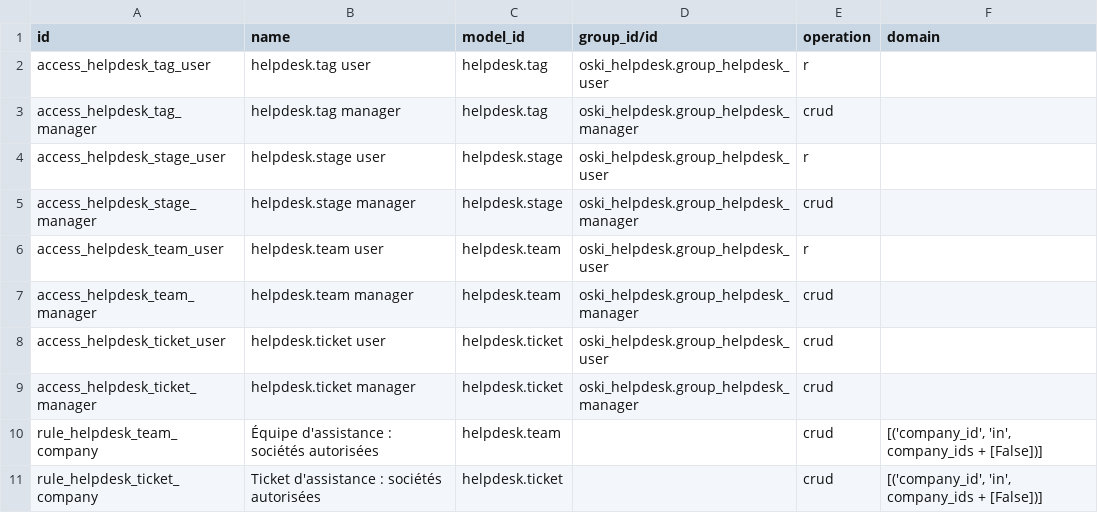
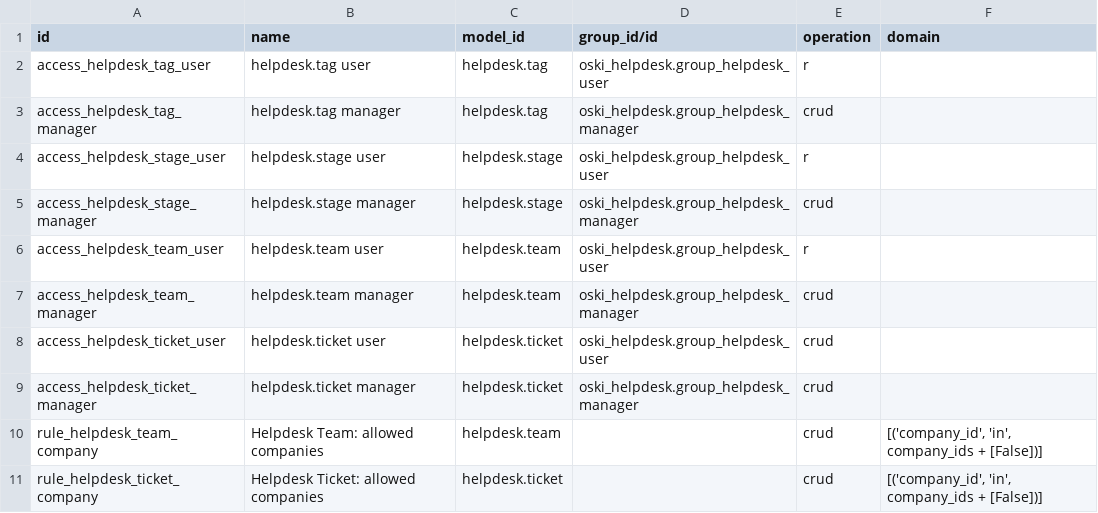
Before and after one commit to stagenie/odooskills-odoo-apps, a CSV file: oski_helpdesk/security/ir.access.csv, drawn as a sheet.

```diff
--- a/oski_helpdesk/security/ir.access.csv
+++ b/oski_helpdesk/security/ir.access.csv
@@ -9,3 +9,3 @@ access_helpdesk_ticket_user,helpdesk.ticket user,helpdesk.ticket,oski_helpdesk.g
 access_helpdesk_ticket_manager,helpdesk.ticket manager,helpdesk.ticket,oski_helpdesk.group_helpdesk_manager,crud,
-rule_helpdesk_team_company,Équipe d'assistance : sociétés autorisées,helpdesk.team,,crud,"[('company_id', 'in', company_ids + [False])]"
-rule_helpdesk_ticket_company,Ticket d'assistance : sociétés autorisées,helpdesk.ticket,,crud,"[('company_id', 'in', company_ids + [False])]"
+rule_helpdesk_team_company,Helpdesk Team: allowed companies,helpdesk.team,,crud,"[('company_id', 'in', company_ids + [False])]"
+rule_helpdesk_ticket_company,Helpdesk Ticket: allowed companies,helpdesk.ticket,,crud,"[('company_id', 'in', company_ids + [False])]"
```
Also changed, not shown: 19 other files.
